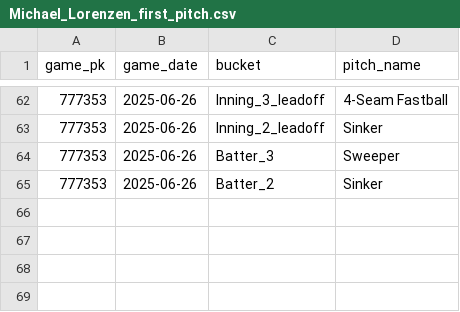
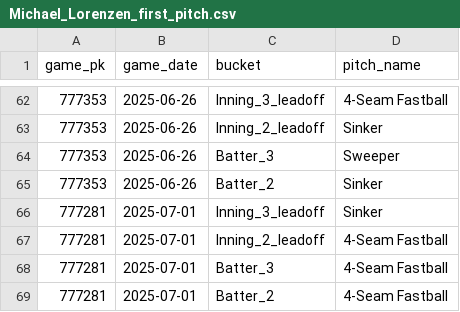
Before and after one commit to kuhny243/pitch-mix-tracker, a CSV file: Michael_Lorenzen_first_pitch.csv, drawn as a sheet; only a part is shown, gaps mark what is left out; the diff names each change by its address in the sheet, - before the commit and + after, or states it on an @@ line.

```diff
--- a/Michael_Lorenzen_first_pitch.csv
+++ b/Michael_Lorenzen_first_pitch.csv
+row 66: 777281 | 2025-07-01 | Inning_3_leadoff | Sinker
+row 67: 777281 | 2025-07-01 | Inning_2_leadoff | 4-Seam Fastball
+row 68: 777281 | 2025-07-01 | Batter_3 | 4-Seam Fastball
+row 69: 777281 | 2025-07-01 | Batter_2 | 4-Seam Fastball
```
Also changed, not shown: Andre_Pallante_first_pitch.csv, Joe_Ryan_first_pitch.csv, 33 other files.
